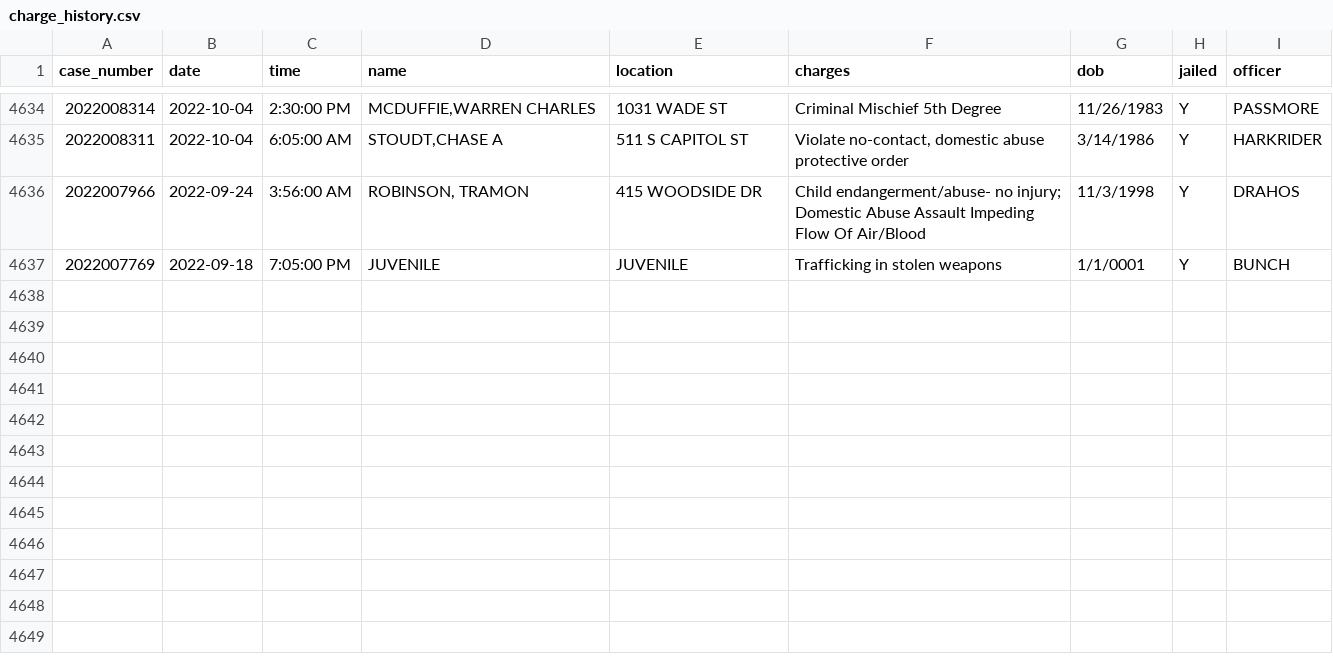
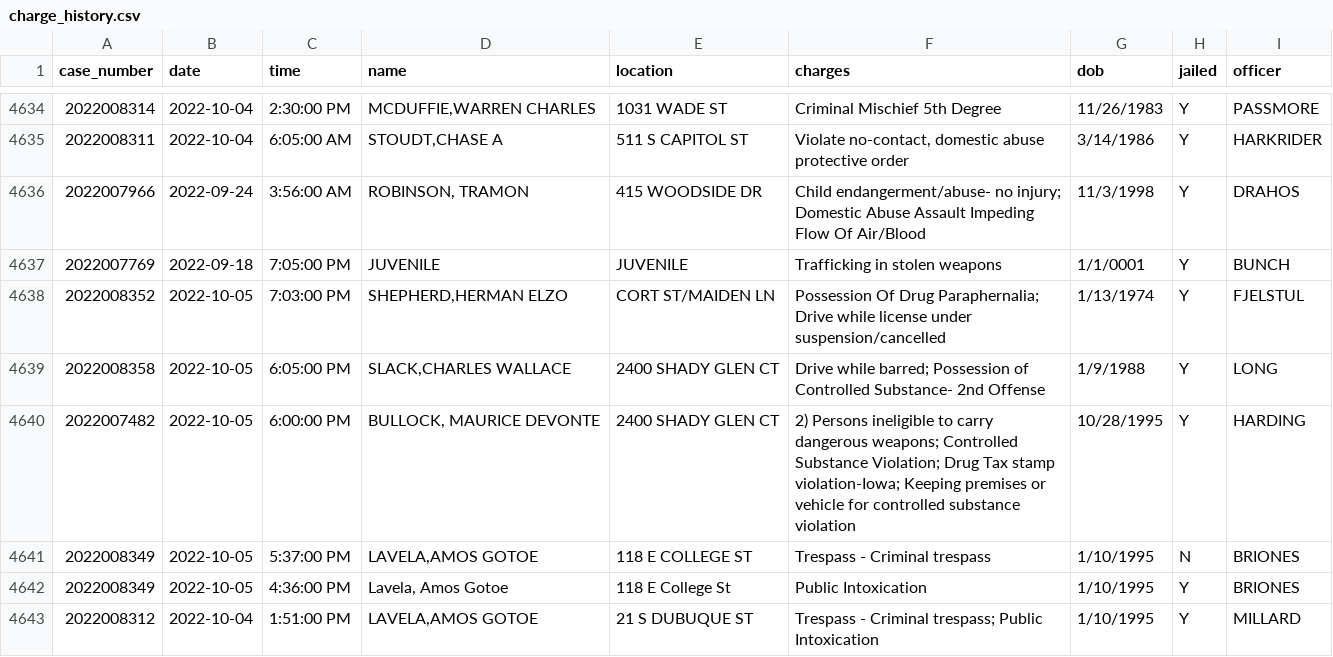
Before and after one commit to andrew-couch/ICBarTweeter, a CSV file: Data/charge_history.csv, drawn as a sheet; only a part is shown, gaps mark what is left out.

```diff
--- a/Data/charge_history.csv
+++ b/Data/charge_history.csv
@@ -4637 +4637,7 @@ case_number,date,time,name,location,charges,dob,jailed,officer
 2022007769,2022-09-18,7:05:00 PM,JUVENILE,JUVENILE,Trafficking in stolen weapons,1/1/0001,Y,BUNCH
+2022008352,2022-10-05,7:03:00 PM,"SHEPHERD,HERMAN ELZO",CORT ST/MAIDEN LN,Possession Of Drug Paraphernalia; Drive while license under suspension/cancelled,1/13/1974,Y,FJELSTUL
+2022008358,2022-10-05,6:05:00 PM,"SLACK,CHARLES WALLACE",2400 SHADY GLEN CT,Drive while barred; Possession of Controlled Substance- 2nd Offense,1/9/1988,Y,LONG
+2022007482,2022-10-05,6:00:00 PM,"BULLOCK, MAURICE DEVONTE",2400 SHADY GLEN CT,2)	Persons ineligible to carry dangerous weapons; Controlled Substance Violation; Drug Tax stamp violation-Iowa; Keeping premises or vehicle for controlled substance violation,10/28/1995,Y,HARDING
+2022008349,2022-10-05,5:37:00 PM,"LAVELA,AMOS GOTOE",118 E COLLEGE ST,Trespass - Criminal trespass,1/10/1995,N,BRIONES
+2022008349,2022-10-05,4:36:00 PM,"Lavela, Amos Gotoe",118 E College St,Public Intoxication,1/10/1995,Y,BRIONES
+2022008312,2022-10-04,1:51:00 PM,"LAVELA,AMOS GOTOE",21 S DUBUQUE ST,Trespass - Criminal trespass; Public Intoxication,1/10/1995,Y,MILLARD
```
